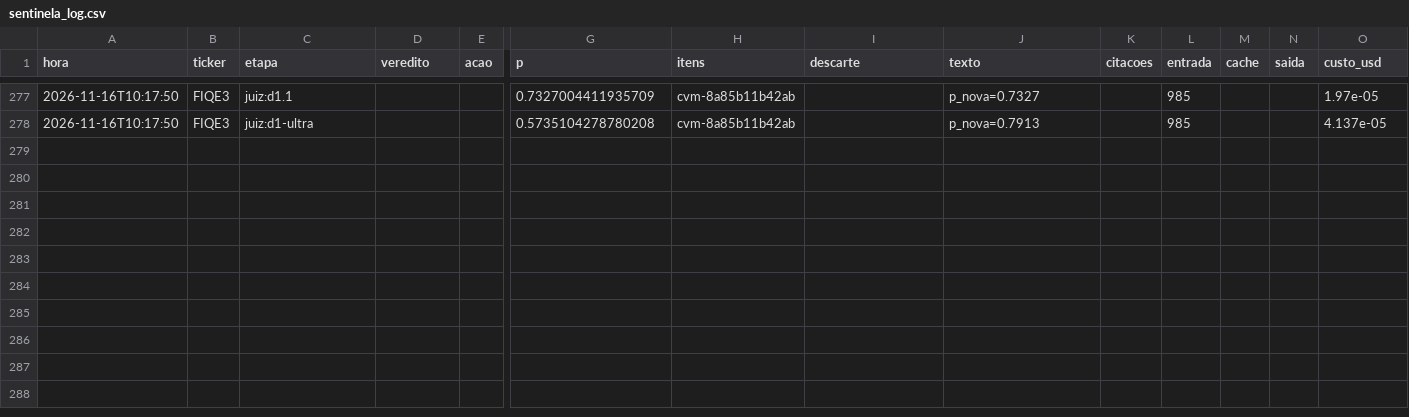
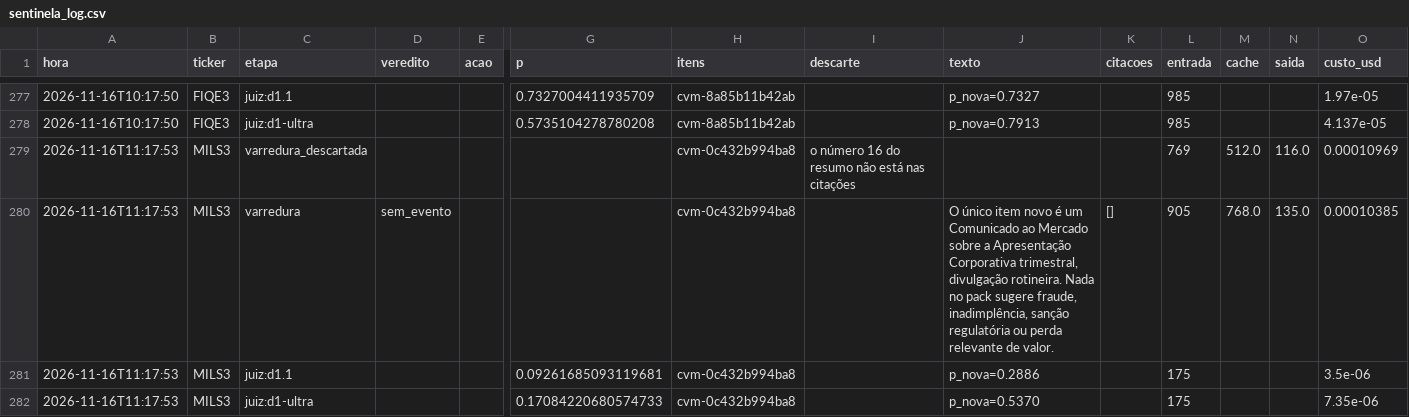
Before and after one commit to GabrielScript/Portfolio-Optimization, a CSV file: simulador/sentinela_log.csv, drawn as a sheet; only a part is shown, gaps mark what is left out; rows hold the shown columns only; the diff names each change by its address in the sheet, - before the commit and + after, or states it on an @@ line.

Commit message:
data: Sentinela até 16/11/2026 11:17 (rodada horária)

```diff
--- a/simulador/sentinela_log.csv
+++ b/simulador/sentinela_log.csv
+row 279: 2026-11-16T11:17:53 | MILS3 | varredura_descartada |  |  |  | cvm-0c432b994ba8 | o número 16 do resumo não está nas citações |  |  | 769 | 512.0 | 116.0 | 0.00010969
+row 280: 2026-11-16T11:17:53 | MILS3 | varredura | sem_evento |  |  | cvm-0c432b994ba8 |  | O único item novo é um Comunicado ao Mercado sobre a Apresentação Corporativa trimestral, divulgação rotineira. Nada no pack sugere fraude, inadimplência, sanção regulatória ou perda relevante de valor. | [] | 905 | 768.0 | 135.0 | 0.00010385
+row 281: 2026-11-16T11:17:53 | MILS3 | juiz:d1.1 |  |  | 0.09261685093119681 | cvm-0c432b994ba8 |  | p_nova=0.2886 |  | 175 |  |  | 3.5e-06
+row 282: 2026-11-16T11:17:53 | MILS3 | juiz:d1-ultra |  |  | 0.17084220680574733 | cvm-0c432b994ba8 |  | p_nova=0.5370 |  | 175 |  |  | 7.35e-06
```
Also changed, not shown: simulador/sentinela_pontuacao.csv, simulador/sentinela_vistos.csv.
